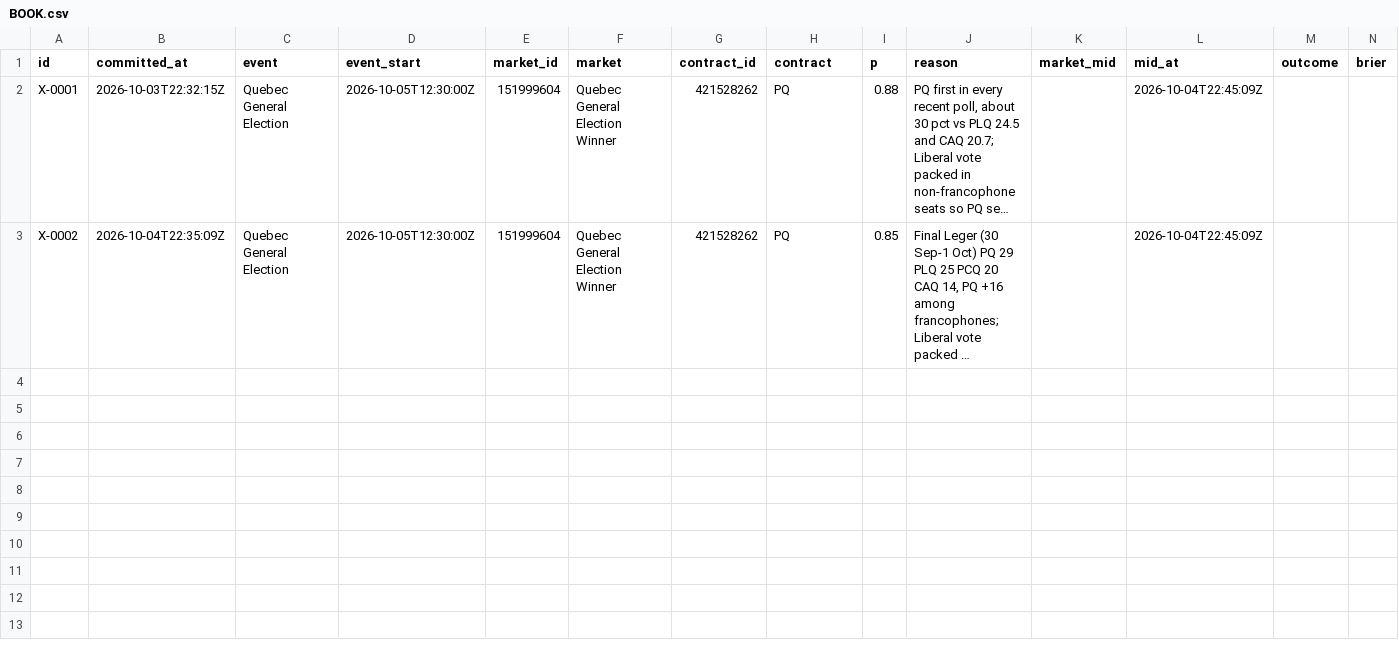
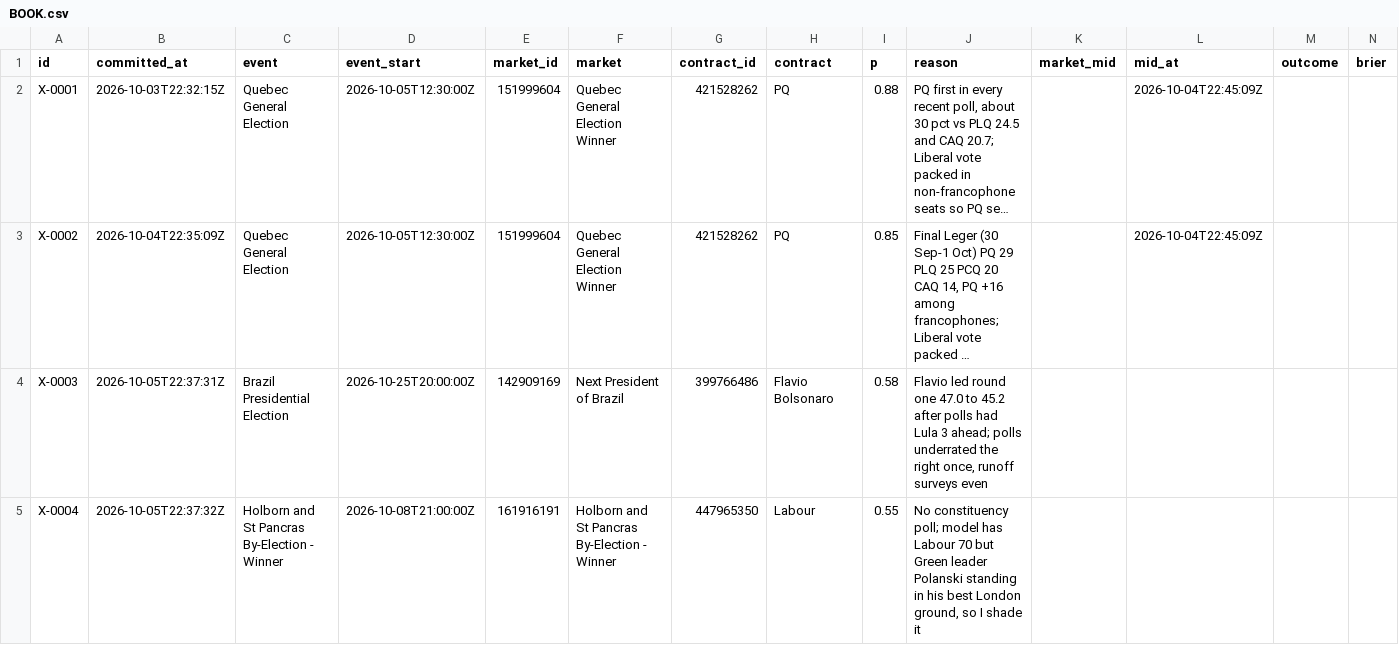
Before and after one commit to triton-xxix/proteus-lab, a CSV file: exchange/BOOK.csv, drawn as a sheet; only a part is shown; long unchanged cells end in …; rows hold the shown columns only; the diff names each change by its address in the sheet, - before the commit and + after, or states it on an @@ line.

```diff
--- a/exchange/BOOK.csv
+++ b/exchange/BOOK.csv
+row 4: X-0003 | 2026-10-05T22:37:31Z | Brazil Presidential Election | 2026-10-25T20:00:00Z | 142909169 | Next President of Brazil | 399766486 | Flavio Bolsonaro | 0.58 | Flavio led round one 47.0 to 45.2 after polls had Lula 3 ahead; polls underrated the right once, runoff surveys even
+row 5: X-0004 | 2026-10-05T22:37:32Z | Holborn and St Pancras By-Election - Winner | 2026-10-08T21:00:00Z | 161916191 | Holborn and St Pancras By-Election - Winner | 447965350 | Labour | 0.55 | No constituency poll; model has Labour 70 but Green leader Polanski standing in his best London ground, so I shade it
```
Also changed, not shown: grinder/LEDGER.csv, grinder/PATHS.csv, 18 other files.
